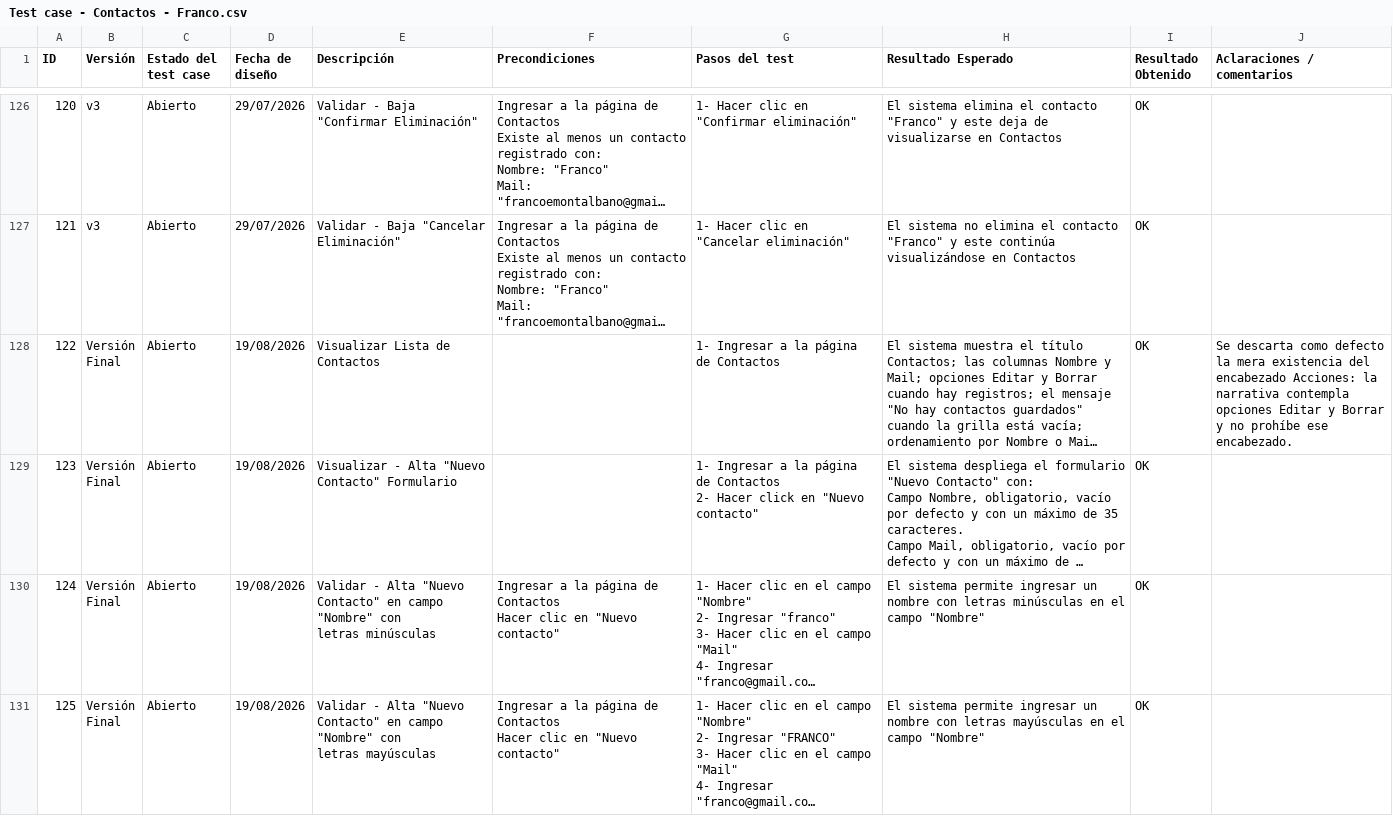
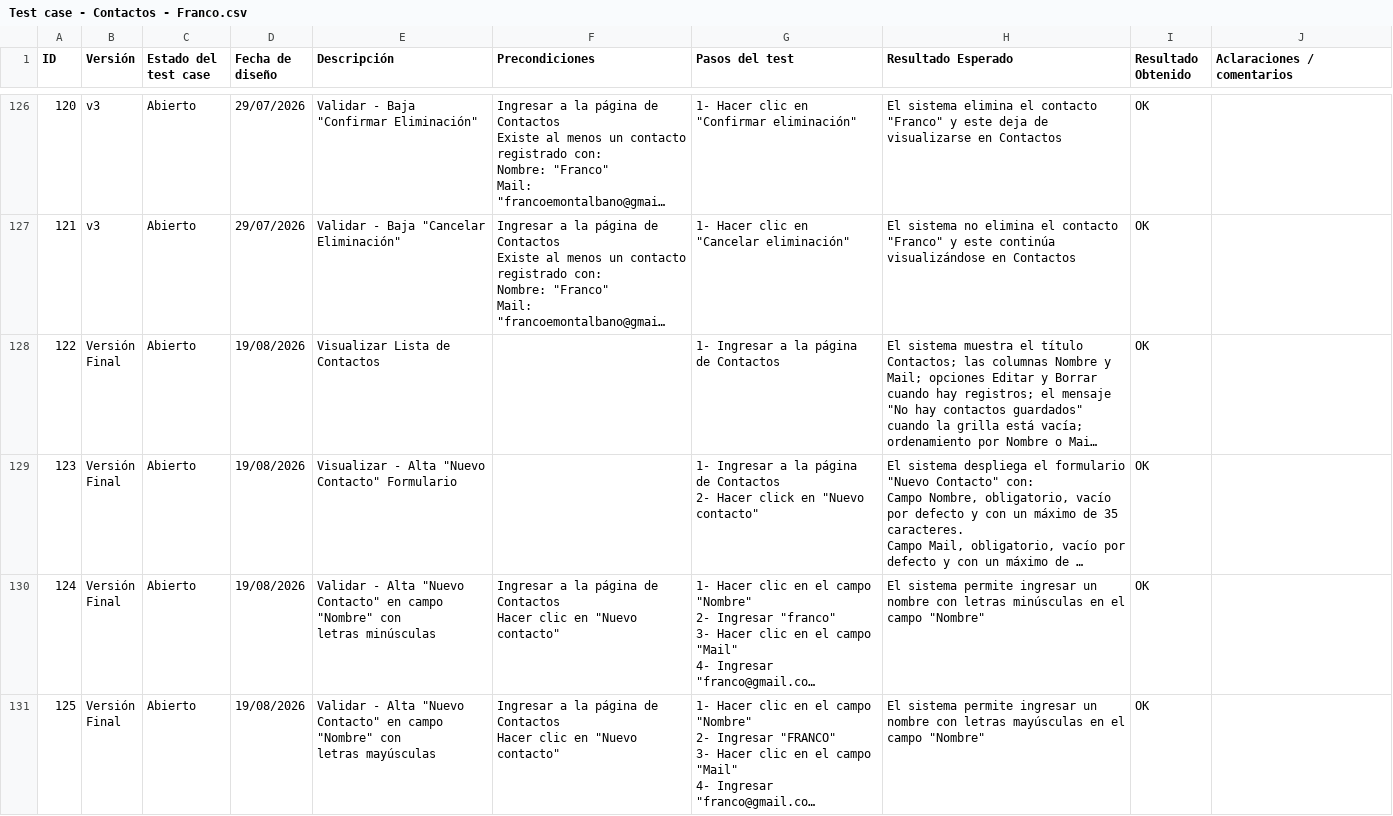
Before and after one commit to francoemontalbano/proyectos-qa, a CSV file: 01_Gestion_Contactos/Test case - Contactos - Franco.csv, drawn as a sheet; only a part is shown, gaps mark what is left out; long unchanged cells end in …; the diff covers the shown part only; the diff names each change by its address in the sheet, - before the commit and + after, or states it on an @@ line.

```diff
--- a/01_Gestion_Contactos/Test case - Contactos - Franco.csv
+++ b/01_Gestion_Contactos/Test case - Contactos - Franco.csv
-J128 (Aclaraciones / comentarios): Se descarta como defecto la mera existencia del encabezado Acciones: la narrativa contempla opciones Editar y Borrar y no prohíbe ese encabezado.
+J128 (Aclaraciones / comentarios): (empty)
```
Also changed, not shown: 6 edited cells elsewhere in this file, 01_Gestion_Contactos/Bugs - Contactos - Franco.csv.
